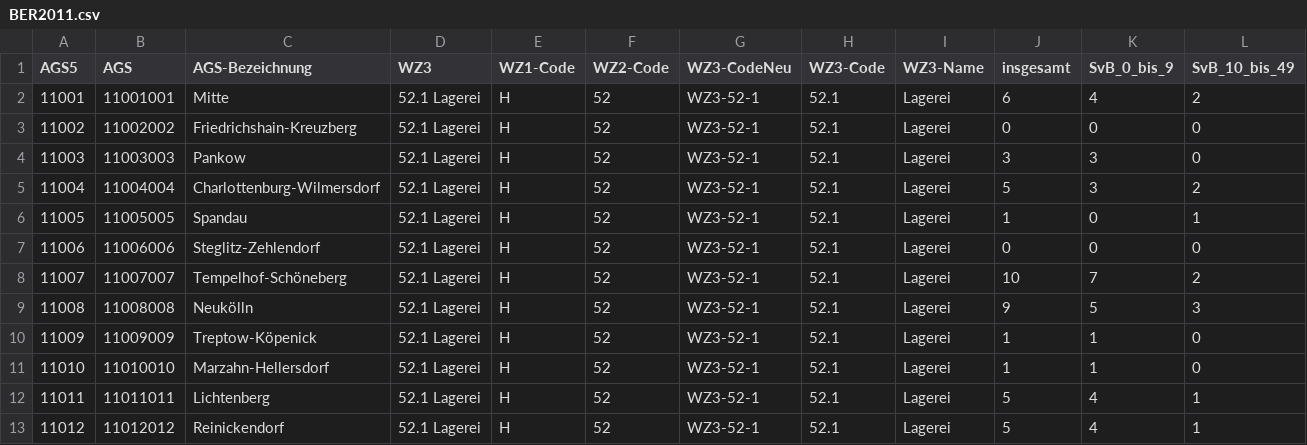
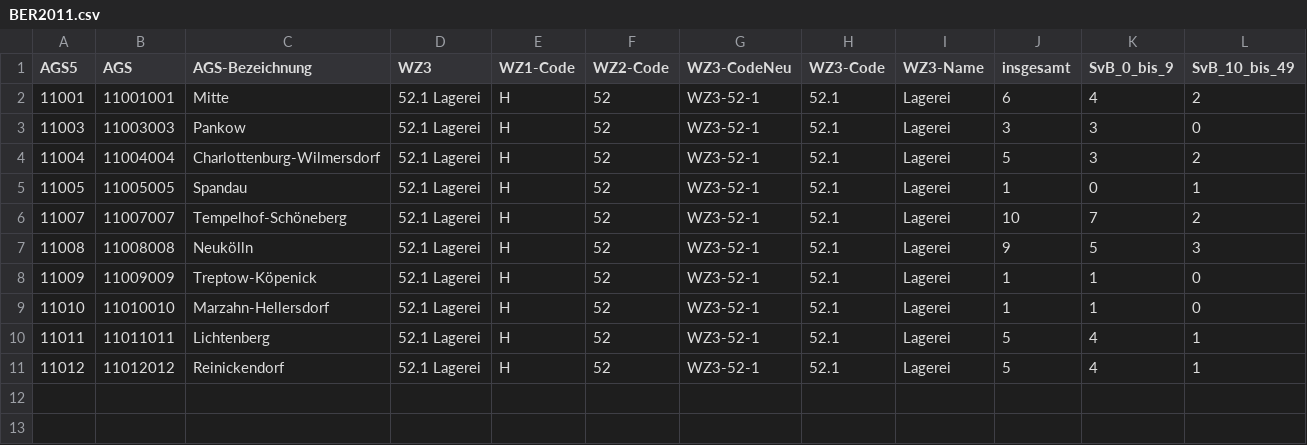
Before and after one commit to Falko-R/b3, a CSV file: 1-prep/ecodat/BER2011.csv, drawn as a sheet; only a part is shown; rows hold the shown columns only; the diff names each change by its address in the sheet, - before the commit and + after, or states it on an @@ line.

```diff
--- a/1-prep/ecodat/BER2011.csv
+++ b/1-prep/ecodat/BER2011.csv
-row 3: 11002 | 11002002 | Friedrichshain-Kreuzberg | 52.1 Lagerei | H | 52 | WZ3-52-1 | 52.1 | Lagerei | 0 | 0 | 0
-row 7: 11006 | 11006006 | Steglitz-Zehlendorf | 52.1 Lagerei | H | 52 | WZ3-52-1 | 52.1 | Lagerei | 0 | 0 | 0
```
Also changed, not shown: 1-prep/ecodat/BER2006.csv, 1-prep/ecodat/BER2007.csv, 17 other files.
